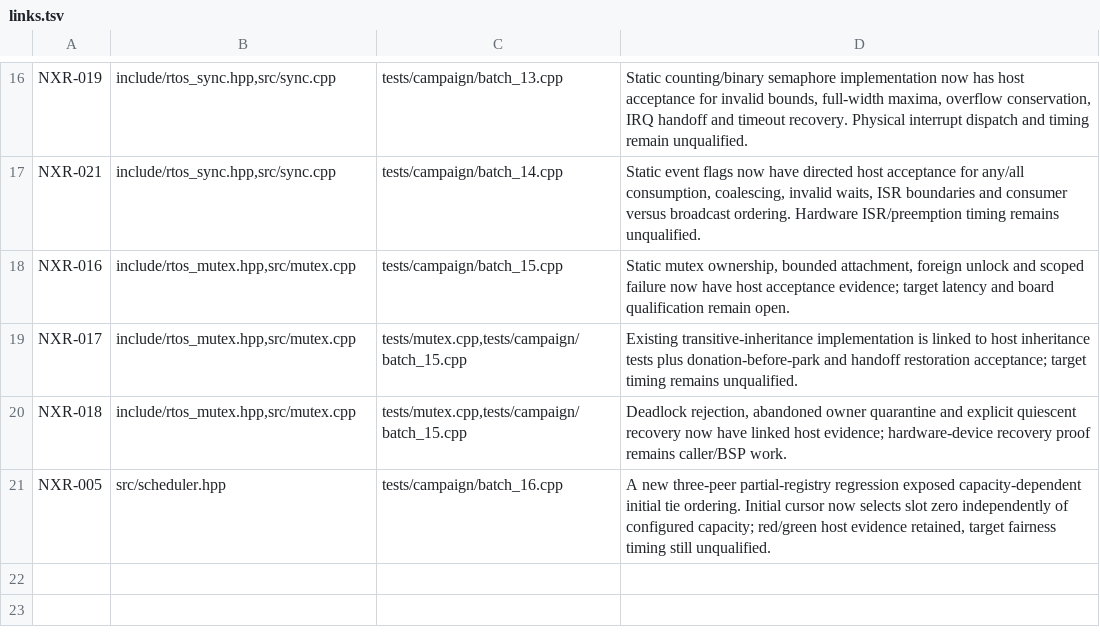
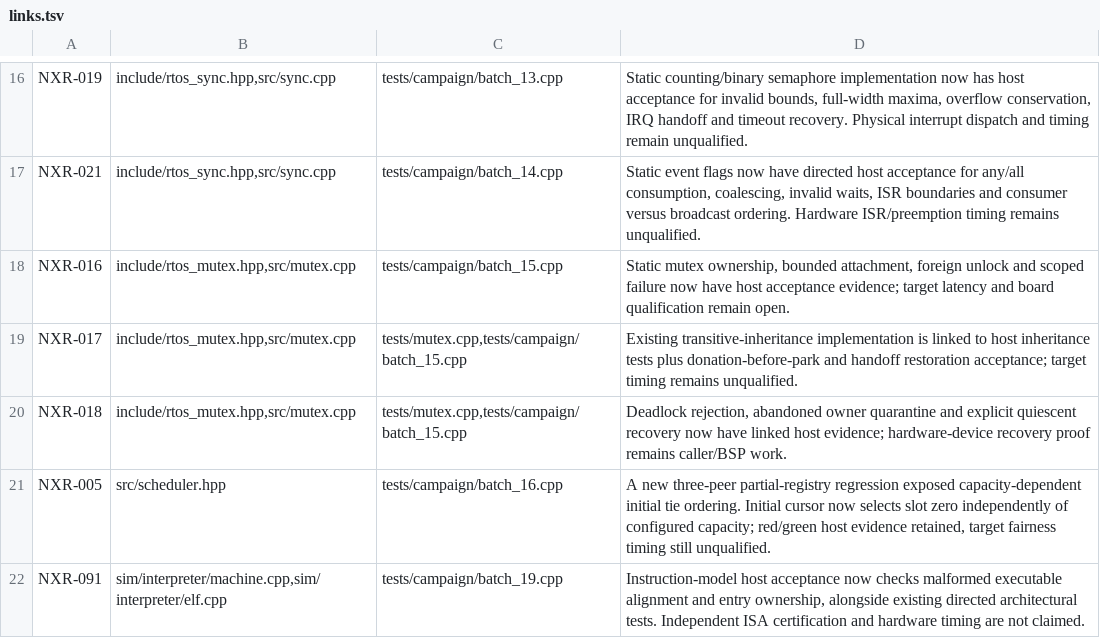
Before and after one commit to jeffadickson/rtos, a TSV file: requirements/campaign-200/links.tsv, drawn as a sheet; only a part is shown, gaps mark what is left out; the diff names each change by its address in the sheet, - before the commit and + after, or states it on an @@ line.

```diff
--- a/requirements/campaign-200/links.tsv
+++ b/requirements/campaign-200/links.tsv
+row 22: NXR-091 | sim/interpreter/machine.cpp,sim/interpreter/elf.cpp | tests/campaign/batch_19.cpp | Instruction-model host acceptance now checks malformed executable alignment and entry ownership, alongside existing directed architectural tests. Independent ISA certification and hardware timing are not claimed.
```
Also changed, not shown: requirements/campaign-200/iterations.tsv, requirements/review-iterations.csv, 17 other files.
